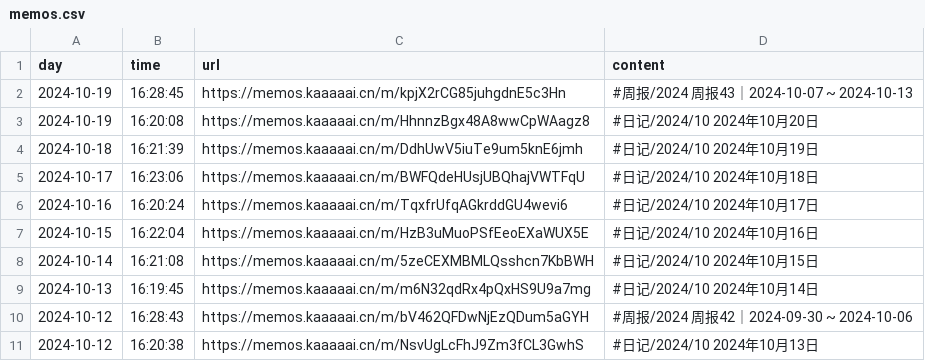
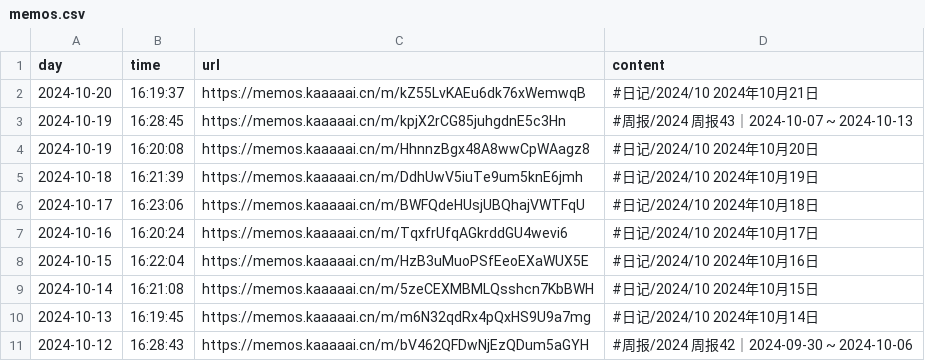
Before and after one commit to kaaaaai/kaaaaai, a CSV file: data/memos.csv, drawn as a sheet.

```diff
--- a/data/memos.csv
+++ b/data/memos.csv
@@ -1,2 +1,3 @@
 day,time,url,content
+2024-10-20,16:19:37,https://memos.kaaaaai.cn/m/kZ55LvKAEu6dk76xWemwqB ,#日记/2024/10 2024年10月21日
 2024-10-19,16:28:45,https://memos.kaaaaai.cn/m/kpjX2rCG85juhgdnE5c3Hn ,#周报/2024 周报43｜2024-10-07 ~ 2024-10-13
@@ -10,2 +11 @@ day,time,url,content
 2024-10-12,16:28:43,https://memos.kaaaaai.cn/m/bV462QFDwNjEzQDum5aGYH ,#周报/2024 周报42｜2024-09-30 ~ 2024-10-06
-2024-10-12,16:20:38,https://memos.kaaaaai.cn/m/NsvUgLcFhJ9Zm3fCL3GwhS ,#日记/2024/10 2024年10月13日
```
